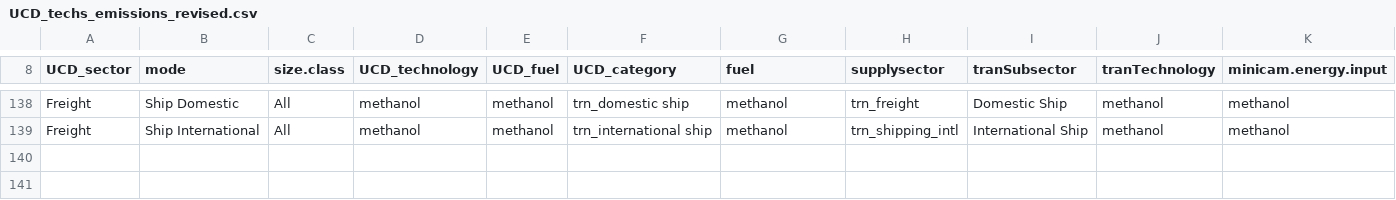
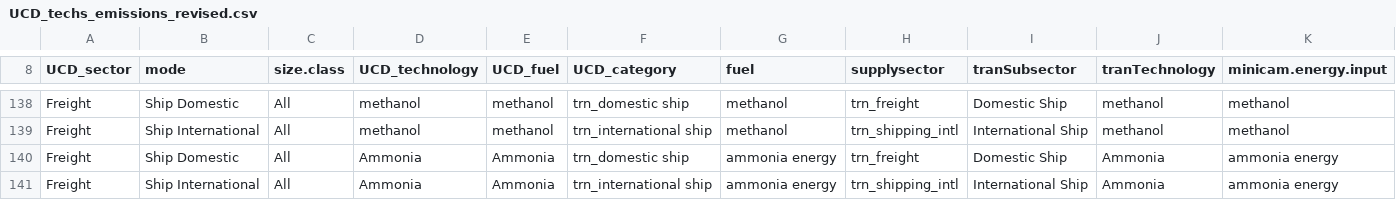
Before and after one commit to JGCRI/GCAM_jet_fuels_BETO, a CSV file: input/gcamdata/inst/extdata/emissions/mappings/UCD_techs_emissions_revised.csv, drawn as a sheet; only a part is shown, gaps mark what is left out.

```diff
--- a/input/gcamdata/inst/extdata/emissions/mappings/UCD_techs_emissions_revised.csv
+++ b/input/gcamdata/inst/extdata/emissions/mappings/UCD_techs_emissions_revised.csv
@@ -139 +139,3 @@ Freight,Ship Domestic,All,methanol,methanol,trn_domestic ship,methanol,trn_freig
 Freight,Ship International,All,methanol,methanol,trn_international ship,methanol,trn_shipping_intl,International Ship,methanol,methanol
+Freight,Ship Domestic,All,Ammonia,Ammonia,trn_domestic ship,ammonia energy,trn_freight,Domestic Ship,Ammonia,ammonia energy
+Freight,Ship International,All,Ammonia,Ammonia,trn_international ship,ammonia energy,trn_shipping_intl,International Ship,Ammonia,ammonia energy
```
Also changed, not shown: input/gcamdata/inst/extdata/emissions/A41.tech_coeff.csv, input/gcamdata/inst/extdata/energy/A22.globaltech_input_driver.csv, 8 other files.
